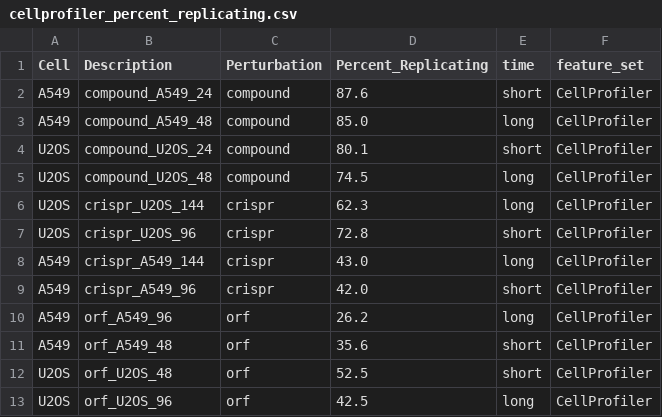
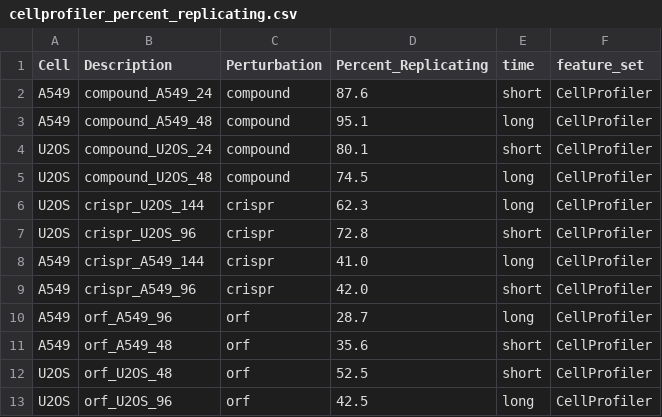
Before and after one commit to jump-cellpainting/2024_Chandrasekaran_NatureMethods, a CSV file: benchmark/output/cellprofiler_percent_replicating.csv, drawn as a sheet.

```diff
--- a/benchmark/output/cellprofiler_percent_replicating.csv
+++ b/benchmark/output/cellprofiler_percent_replicating.csv
@@ -2,3 +2,3 @@ Cell,Description,Perturbation,Percent_Replicating,time,feature_set
 A549,compound_A549_24,compound,87.6,short,CellProfiler
-A549,compound_A549_48,compound,85.0,long,CellProfiler
+A549,compound_A549_48,compound,95.1,long,CellProfiler
 U2OS,compound_U2OS_24,compound,80.1,short,CellProfiler
@@ -7,5 +7,5 @@ U2OS,crispr_U2OS_144,crispr,62.3,long,CellProfiler
 U2OS,crispr_U2OS_96,crispr,72.8,short,CellProfiler
-A549,crispr_A549_144,crispr,43.0,long,CellProfiler
+A549,crispr_A549_144,crispr,41.0,long,CellProfiler
 A549,crispr_A549_96,crispr,42.0,short,CellProfiler
-A549,orf_A549_96,orf,26.2,long,CellProfiler
+A549,orf_A549_96,orf,28.7,long,CellProfiler
 A549,orf_A549_48,orf,35.6,short,CellProfiler
```
Also changed, not shown: 3 other files.
